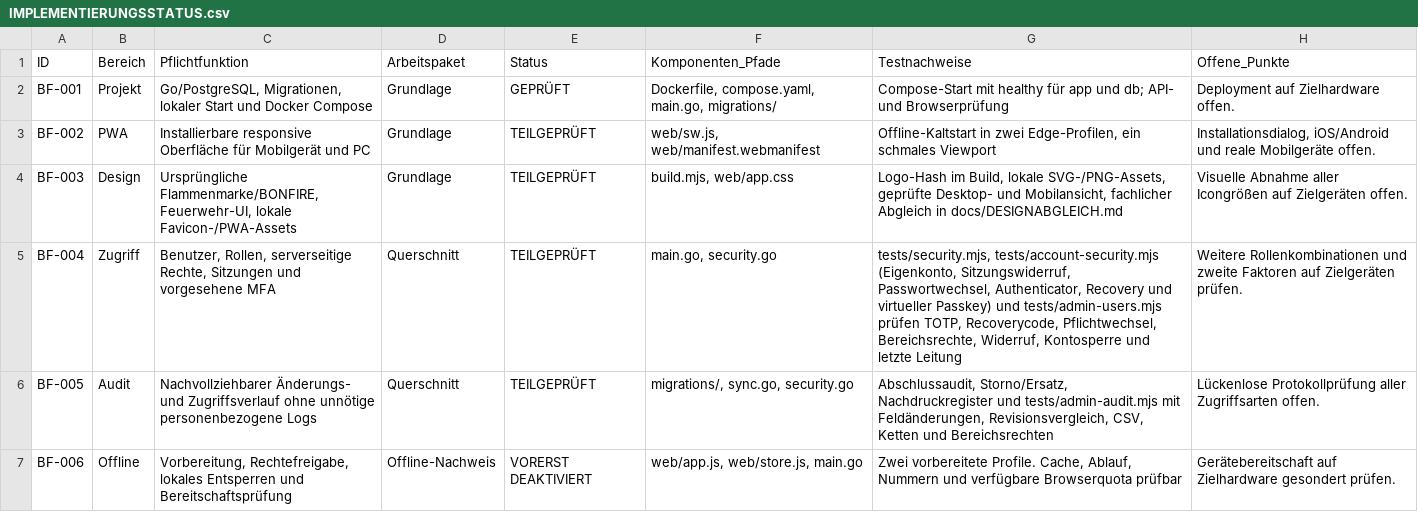
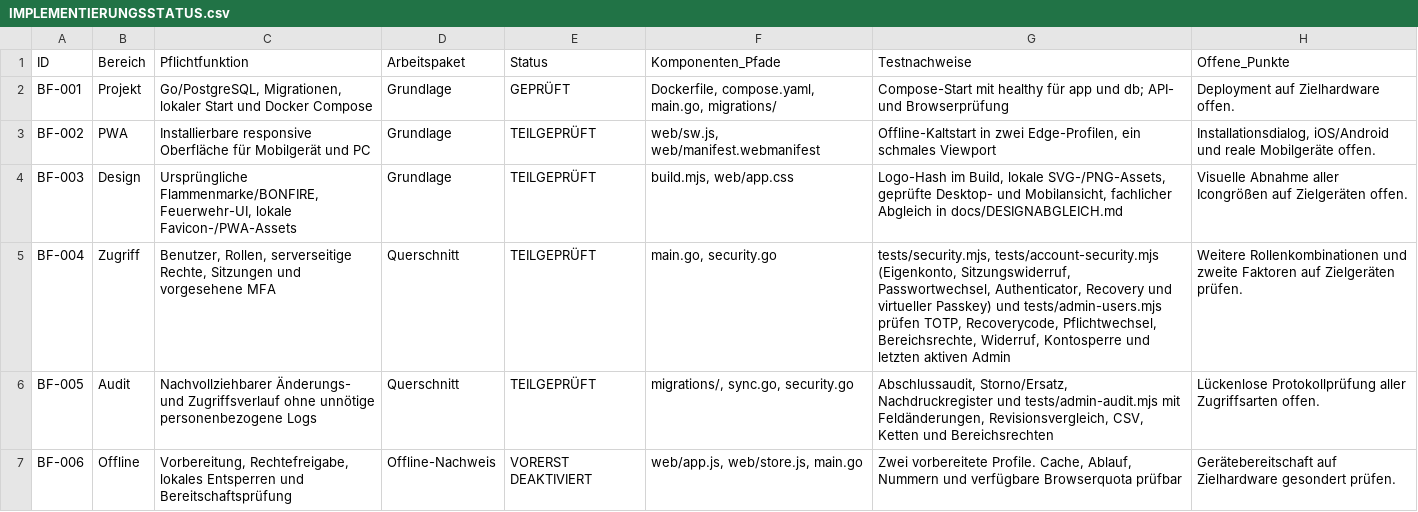
Before and after one commit to d0linger/Bonfire, a CSV file: docs/IMPLEMENTIERUNGSSTATUS.csv, drawn as a sheet; only a part is shown.

```diff
--- a/docs/IMPLEMENTIERUNGSSTATUS.csv
+++ b/docs/IMPLEMENTIERUNGSSTATUS.csv
@@ -4,3 +4,3 @@
 "BF-003";"Design";"Ursprüngliche Flammenmarke/BONFIRE, Feuerwehr-UI, lokale Favicon-/PWA-Assets";"Grundlage";"TEILGEPRÜFT";"build.mjs, web/app.css";"Logo-Hash im Build, lokale SVG-/PNG-Assets, geprüfte Desktop- und Mobilansicht, fachlicher Abgleich in docs/DESIGNABGLEICH.md";"Visuelle Abnahme aller Icongrößen auf Zielgeräten offen."
-"BF-004";"Zugriff";"Benutzer, Rollen, serverseitige Rechte, Sitzungen und vorgesehene MFA";"Querschnitt";"TEILGEPRÜFT";"main.go, security.go";"tests/security.mjs, tests/account-security.mjs (Eigenkonto, Sitzungswiderruf, Passwortwechsel, Authenticator, Recovery und virtueller Passkey) und tests/admin-users.mjs prüfen TOTP, Recoverycode, Pflichtwechsel, Bereichsrechte, Widerruf, Kontosperre und letzte Leitung";"Weitere Rollenkombinationen und zweite Faktoren auf Zielgeräten prüfen."
+"BF-004";"Zugriff";"Benutzer, Rollen, serverseitige Rechte, Sitzungen und vorgesehene MFA";"Querschnitt";"TEILGEPRÜFT";"main.go, security.go";"tests/security.mjs, tests/account-security.mjs (Eigenkonto, Sitzungswiderruf, Passwortwechsel, Authenticator, Recovery und virtueller Passkey) und tests/admin-users.mjs prüfen TOTP, Recoverycode, Pflichtwechsel, Bereichsrechte, Widerruf, Kontosperre und letzten aktiven Admin";"Weitere Rollenkombinationen und zweite Faktoren auf Zielgeräten prüfen."
 "BF-005";"Audit";"Nachvollziehbarer Änderungs- und Zugriffsverlauf ohne unnötige personenbezogene Logs";"Querschnitt";"TEILGEPRÜFT";"migrations/, sync.go, security.go";"Abschlussaudit, Storno/Ersatz, Nachdruckregister und tests/admin-audit.mjs mit Feldänderungen, Revisionsvergleich, CSV, Ketten und Bereichsrechten";"Lückenlose Protokollprüfung aller Zugriffsarten offen."
```
Also changed, not shown: docs/AKZEPTANZ.csv, 53 other files.
